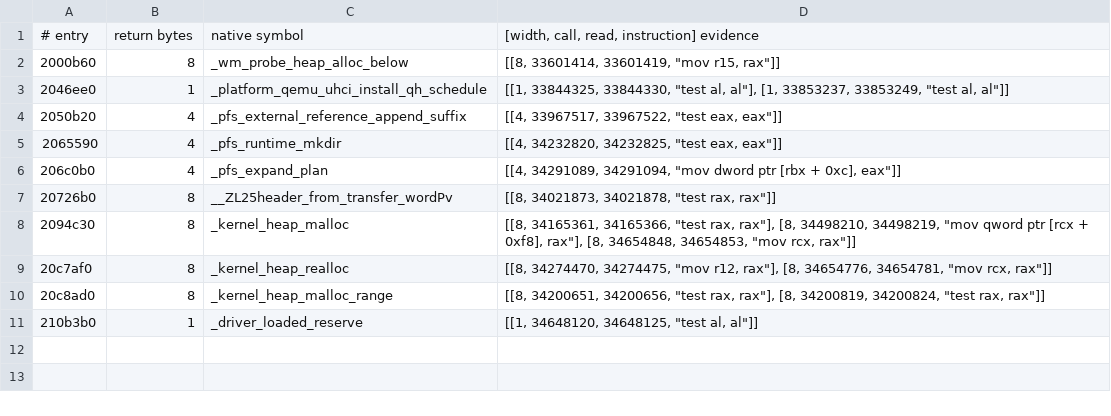
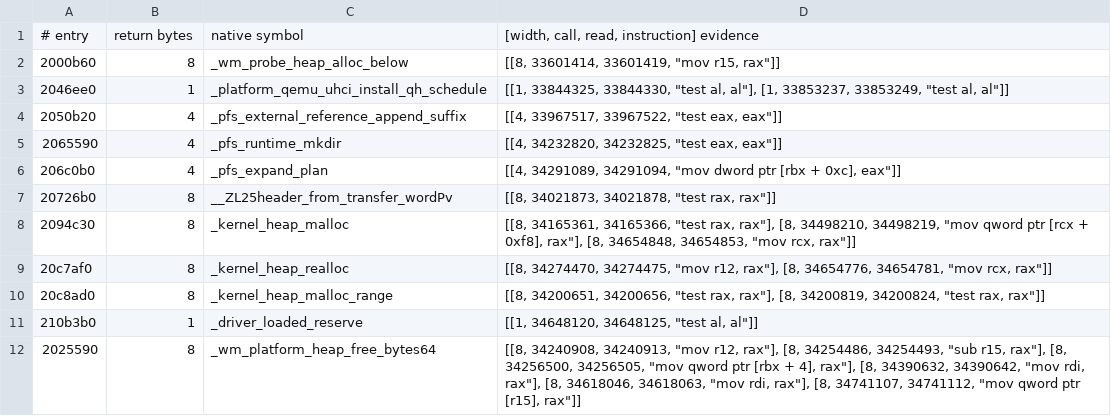
Before and after one commit to PhantomNiko/Permafrost, a TSV file: recovery/in-progress/kernel/x86_64/native-return-uses.tsv, drawn as a sheet; the diff names each change by its address in the sheet, - before the commit and + after, or states it on an @@ line.

```diff
--- a/recovery/in-progress/kernel/x86_64/native-return-uses.tsv
+++ b/recovery/in-progress/kernel/x86_64/native-return-uses.tsv
+row 12: 2025590 | 8 | _wm_platform_heap_free_bytes64 | [[8, 34240908, 34240913, "mov r12, rax"], [8, 34254486, 34254493, "sub r15, rax"], [8, 34256500, 34256505, "mov qword ptr [rbx + 4], rax"], [8, 34390632, 34390642, "mov rdi, rax"], [8, 34618046, 34618063, "mov rdi, rax"], [8, 34741107, 34741112, "mov qword ptr [r15], rax"]]
```
Also changed, not shown: recovery/in-progress/kernel/arm64/native-return-uses.tsv, 17 other files.
